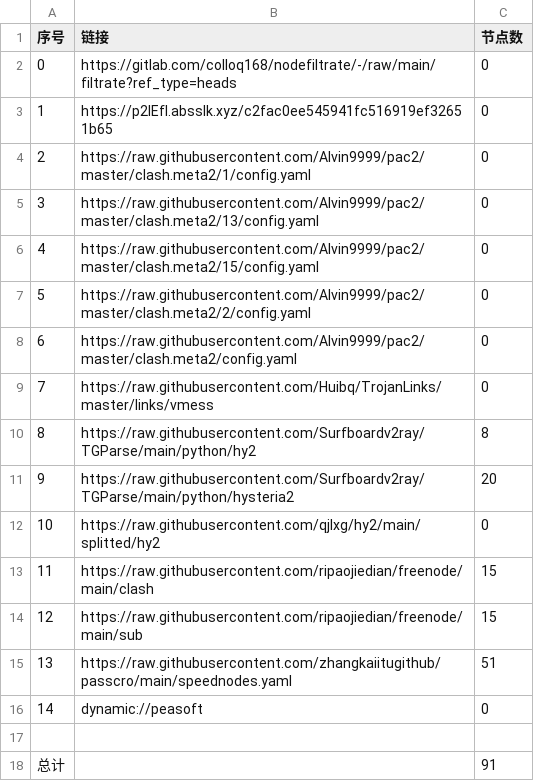
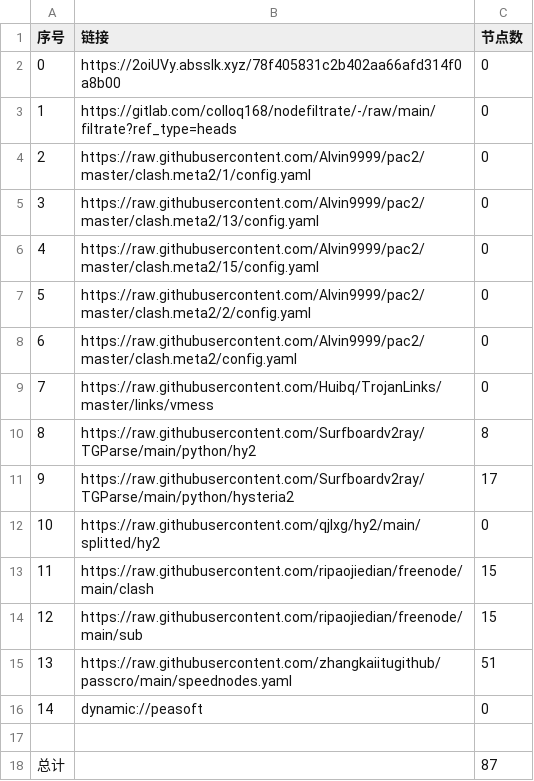
Before and after one commit to zhanghoa/AutoMergePublicNodes, a CSV file: list_result.csv, drawn as a sheet.

```diff
--- a/list_result.csv
+++ b/list_result.csv
@@ -1,4 +1,4 @@
 序号,链接,节点数
-0,https://gitlab.com/colloq168/nodefiltrate/-/raw/main/filtrate?ref_type=heads,0
-1,https://p2IEfl.absslk.xyz/c2fac0ee545941fc516919ef32651b65,0
+0,https://2oiUVy.absslk.xyz/78f405831c2b402aa66afd314f0a8b00,0
+1,https://gitlab.com/colloq168/nodefiltrate/-/raw/main/filtrate?ref_type=heads,0
 2,https://raw.githubusercontent.com/Alvin9999/pac2/master/clash.meta2/1/config.yaml,0
@@ -10,3 +10,3 @@
 8,https://raw.githubusercontent.com/Surfboardv2ray/TGParse/main/python/hy2,8
-9,https://raw.githubusercontent.com/Surfboardv2ray/TGParse/main/python/hysteria2,20
+9,https://raw.githubusercontent.com/Surfboardv2ray/TGParse/main/python/hysteria2,17
 10,https://raw.githubusercontent.com/qjlxg/hy2/main/splitted/hy2,0
@@ -17,2 +17,2 @@
 
-总计,,91
+总计,,87
```
Also changed, not shown: 7 other files.
